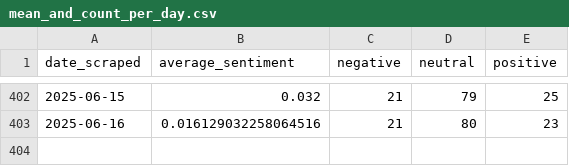
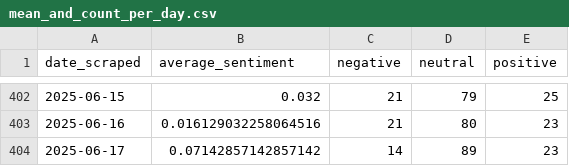
Before and after one commit to morilucas/crypto_news, a CSV file: mean_and_count_per_day.csv, drawn as a sheet; only a part is shown, gaps mark what is left out.

```diff
--- a/mean_and_count_per_day.csv
+++ b/mean_and_count_per_day.csv
@@ -403 +403,2 @@ date_scraped,average_sentiment,negative,neutral,positive
 2025-06-16,0.016129032258064516,21,80,23
+2025-06-17,0.07142857142857142,14,89,23
```
Also changed, not shown: headline_counts.csv.
